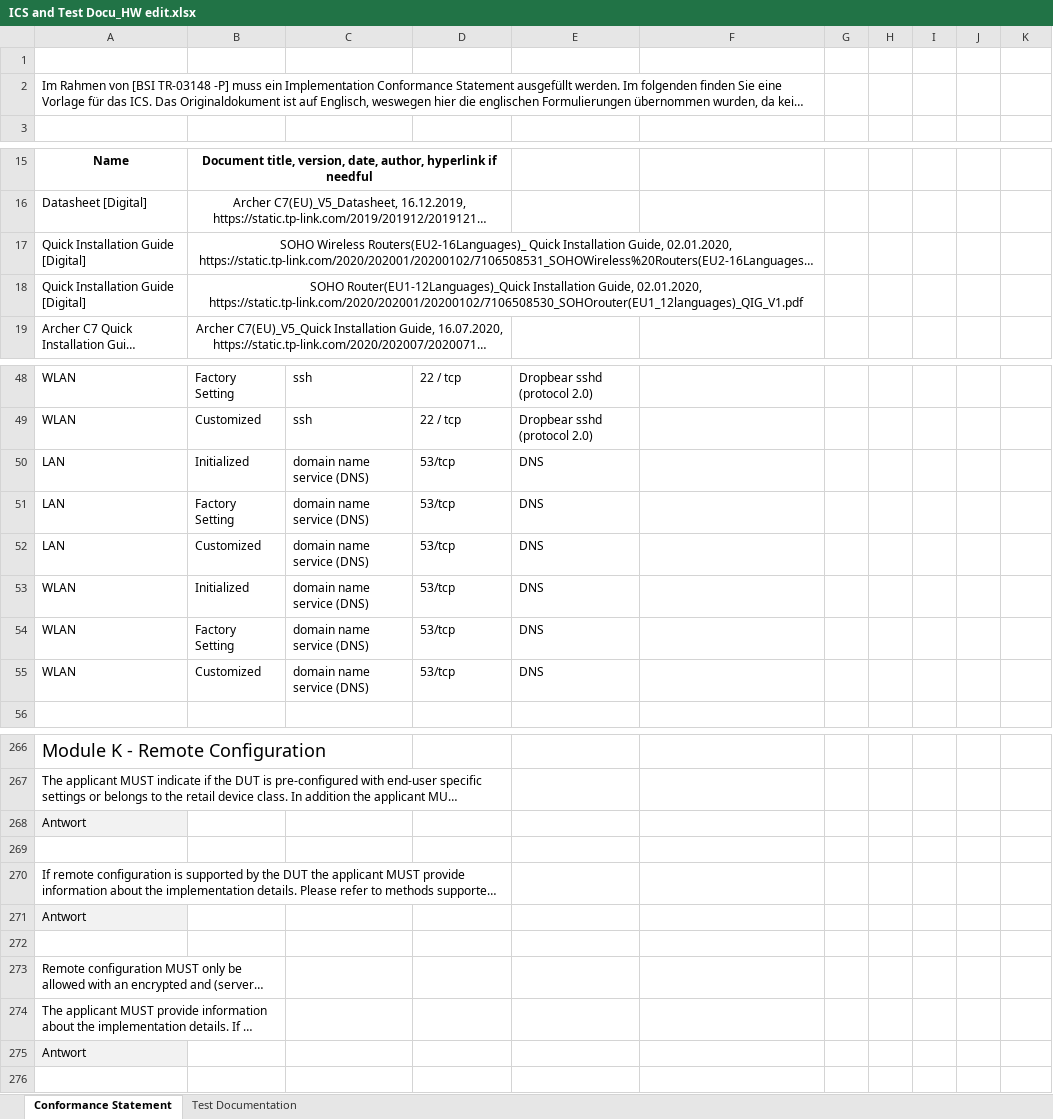
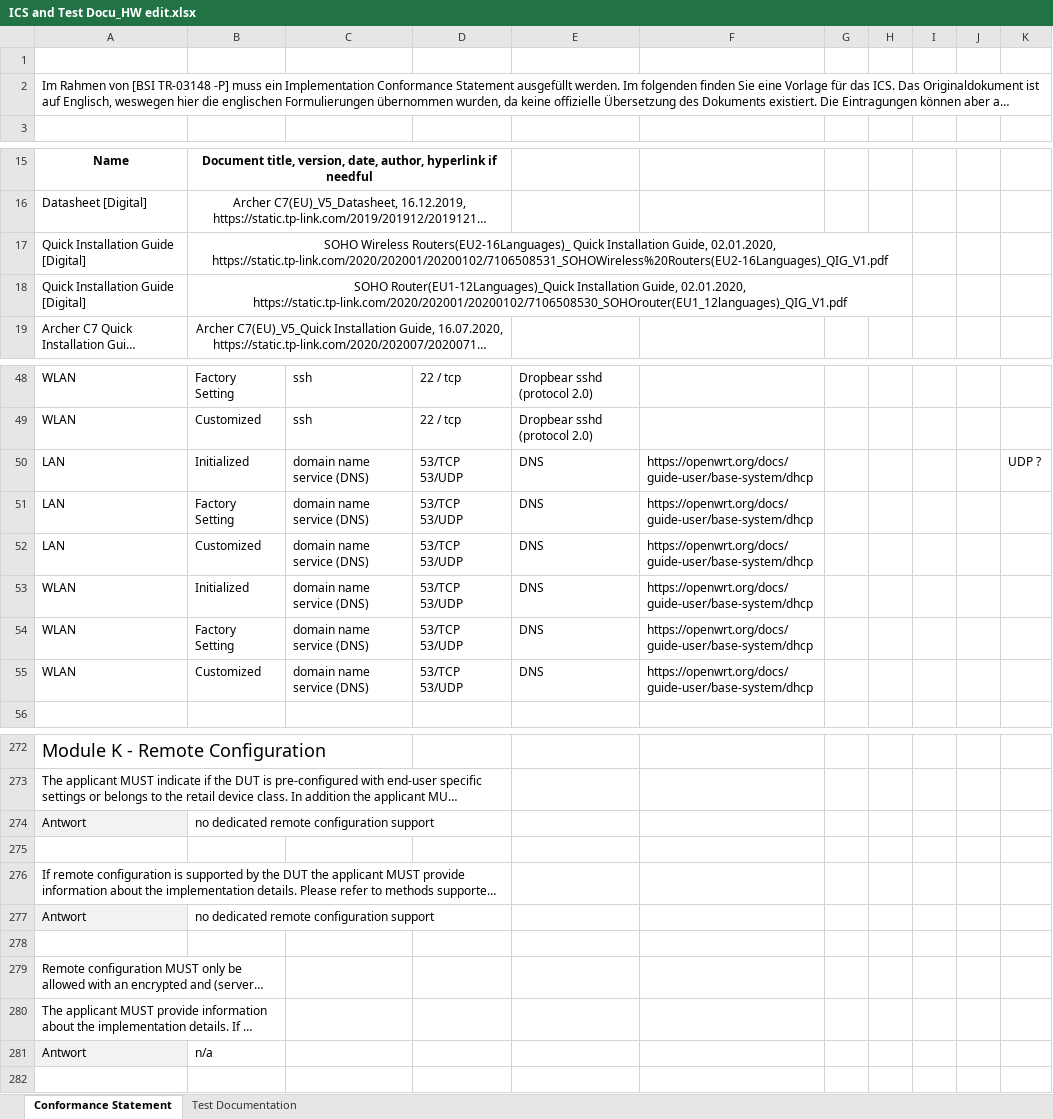
Before and after one commit to arantarion/Abschlussarbeit_H-BRS, an Excel workbook: Bachelorarbeit/ICS and Test Docu_HW edit.xlsx, sheet Conformance Statement, drawn as a sheet; only a part is shown, gaps mark what is left out; long unchanged cells end in …; values as stored, in another font and other column widths than the file's, no borders; removed rows and columns are numbered as before the commit, all else as after; the diff covers the shown part only; the diff names each change by its address in the sheet, - before the commit and + after, or states it on an @@ line.

```diff
--- a/Bachelorarbeit/ICS and Test Docu_HW edit.xlsx (sheet Conformance Statement)
+++ b/Bachelorarbeit/ICS and Test Docu_HW edit.xlsx (sheet Conformance Statement)
-A2:F2 merged
+A2:K2 merged
-B17:F17 merged
+B17:H17 merged
-B18:F18 merged
+B18:H18 merged
-D50:D55: 53/tcp
+D50:D55: 53/TCP 53/UDP
-F50:F55: (empty)
+F50:F55: https://openwrt.org/docs/guide-user/base-system/dhcp
-K50: (empty)
+K50: UDP ?
-B274: (empty)
+B274: no dedicated remote configuration support
-B277: (empty)
+B277: no dedicated remote configuration support
-B281: (empty)
+B281: n/a
```
Also changed, not shown: 10 added rows, 4 removed rows and 11 edited cells elsewhere in this sheet, 1 other file.
